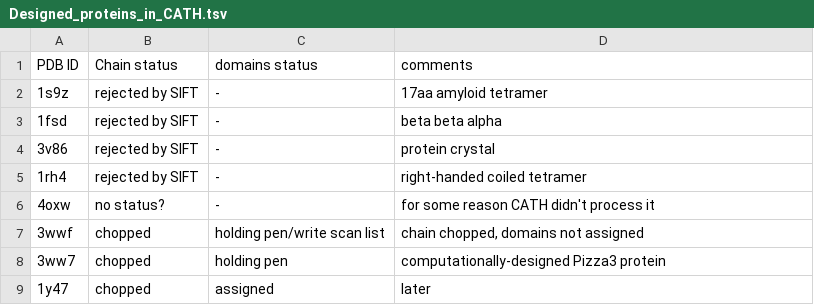
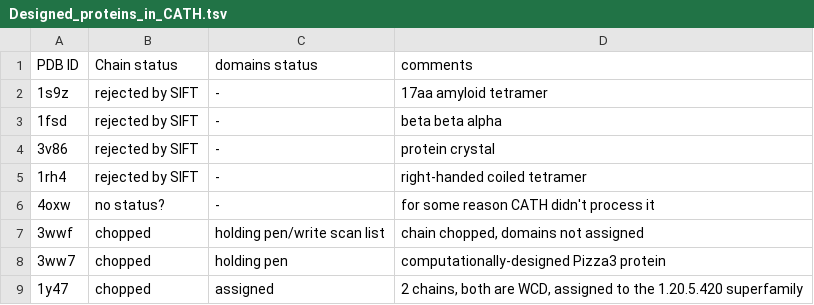
Before and after one commit to CATH-summer-2017/De-Novo, a TSV file: Designed_proteins_in_CATH.tsv, drawn as a sheet.

Commit message:
Update Designed_proteins_in_CATH.tsv

```diff
--- a/Designed_proteins_in_CATH.tsv
+++ b/Designed_proteins_in_CATH.tsv
@@ -8,2 +8,2 @@ PDB ID	Chain status	domains status	comments
 3ww7	chopped	holding pen	computationally-designed Pizza3 protein
-1y47	chopped	assigned	later
+1y47	chopped	assigned	2 chains, both are WCD, assigned to the 1.20.5.420 superfamily
```
